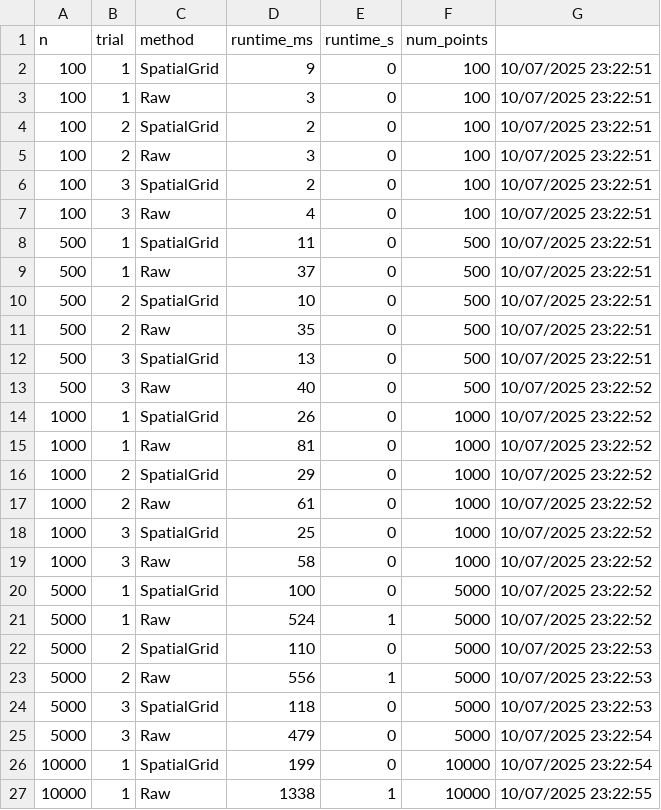
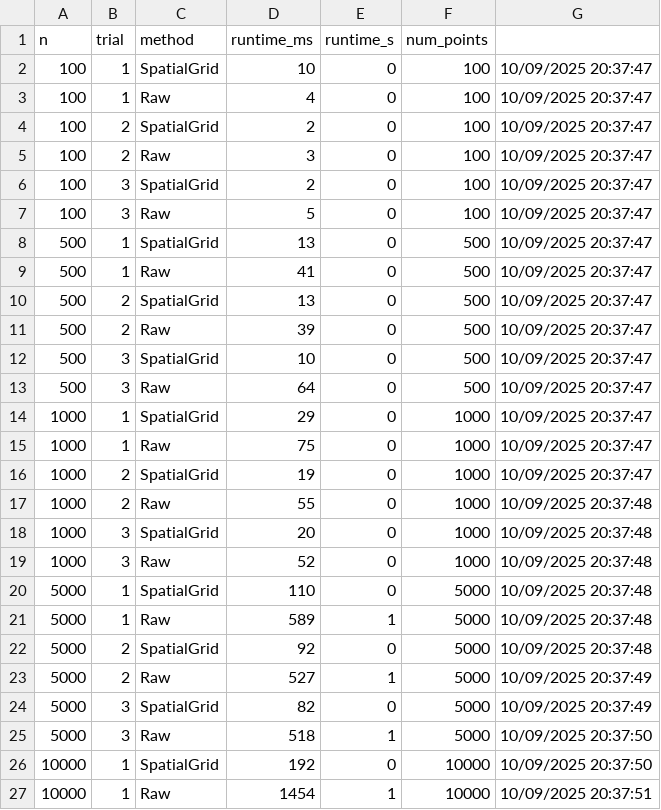
Before and after one commit to tonilin12/DelaunayProject, a CSV file: ConsoleApp1/bin/Debug/net9.0/runtime_analysis.csv, drawn as a sheet; only a part is shown; the diff covers the shown part only.

```diff
--- a/ConsoleApp1/bin/Debug/net9.0/runtime_analysis.csv
+++ b/ConsoleApp1/bin/Debug/net9.0/runtime_analysis.csv
@@ -1,27 +1,27 @@
 n,trial,method,runtime_ms,runtime_s,num_points
-100,1,SpatialGrid,9,0,100,10/07/2025 23:22:51
-100,1,Raw,3,0,100,10/07/2025 23:22:51
-100,2,SpatialGrid,2,0,100,10/07/2025 23:22:51
-100,2,Raw,3,0,100,10/07/2025 23:22:51
-100,3,SpatialGrid,2,0,100,10/07/2025 23:22:51
-100,3,Raw,4,0,100,10/07/2025 23:22:51
-500,1,SpatialGrid,11,0,500,10/07/2025 23:22:51
-500,1,Raw,37,0,500,10/07/2025 23:22:51
-500,2,SpatialGrid,10,0,500,10/07/2025 23:22:51
-500,2,Raw,35,0,500,10/07/2025 23:22:51
-500,3,SpatialGrid,13,0,500,10/07/2025 23:22:51
-500,3,Raw,40,0,500,10/07/2025 23:22:52
-1000,1,SpatialGrid,26,0,1000,10/07/2025 23:22:52
-1000,1,Raw,81,0,1000,10/07/2025 23:22:52
-1000,2,SpatialGrid,29,0,1000,10/07/2025 23:22:52
-1000,2,Raw,61,0,1000,10/07/2025 23:22:52
-1000,3,SpatialGrid,25,0,1000,10/07/2025 23:22:52
-1000,3,Raw,58,0,1000,10/07/2025 23:22:52
-5000,1,SpatialGrid,100,0,5000,10/07/2025 23:22:52
-5000,1,Raw,524,1,5000,10/07/2025 23:22:52
-5000,2,SpatialGrid,110,0,5000,10/07/2025 23:22:53
-5000,2,Raw,556,1,5000,10/07/2025 23:22:53
-5000,3,SpatialGrid,118,0,5000,10/07/2025 23:22:53
-5000,3,Raw,479,0,5000,10/07/2025 23:22:54
-10000,1,SpatialGrid,199,0,10000,10/07/2025 23:22:54
-10000,1,Raw,1338,1,10000,10/07/2025 23:22:55
+100,1,SpatialGrid,10,0,100,10/09/2025 20:37:47
+100,1,Raw,4,0,100,10/09/2025 20:37:47
+100,2,SpatialGrid,2,0,100,10/09/2025 20:37:47
+100,2,Raw,3,0,100,10/09/2025 20:37:47
+100,3,SpatialGrid,2,0,100,10/09/2025 20:37:47
+100,3,Raw,5,0,100,10/09/2025 20:37:47
+500,1,SpatialGrid,13,0,500,10/09/2025 20:37:47
+500,1,Raw,41,0,500,10/09/2025 20:37:47
+500,2,SpatialGrid,13,0,500,10/09/2025 20:37:47
+500,2,Raw,39,0,500,10/09/2025 20:37:47
+500,3,SpatialGrid,10,0,500,10/09/2025 20:37:47
+500,3,Raw,64,0,500,10/09/2025 20:37:47
+1000,1,SpatialGrid,29,0,1000,10/09/2025 20:37:47
+1000,1,Raw,75,0,1000,10/09/2025 20:37:47
+1000,2,SpatialGrid,19,0,1000,10/09/2025 20:37:47
+1000,2,Raw,55,0,1000,10/09/2025 20:37:48
+1000,3,SpatialGrid,20,0,1000,10/09/2025 20:37:48
+1000,3,Raw,52,0,1000,10/09/2025 20:37:48
+5000,1,SpatialGrid,110,0,5000,10/09/2025 20:37:48
+5000,1,Raw,589,1,5000,10/09/2025 20:37:48
+5000,2,SpatialGrid,92,0,5000,10/09/2025 20:37:48
+5000,2,Raw,527,1,5000,10/09/2025 20:37:49
+5000,3,SpatialGrid,82,0,5000,10/09/2025 20:37:49
+5000,3,Raw,518,1,5000,10/09/2025 20:37:50
+10000,1,SpatialGrid,192,0,10000,10/09/2025 20:37:50
+10000,1,Raw,1454,1,10000,10/09/2025 20:37:51
```
Also changed, not shown: 20 edited cells elsewhere in this file, 52 other files.
